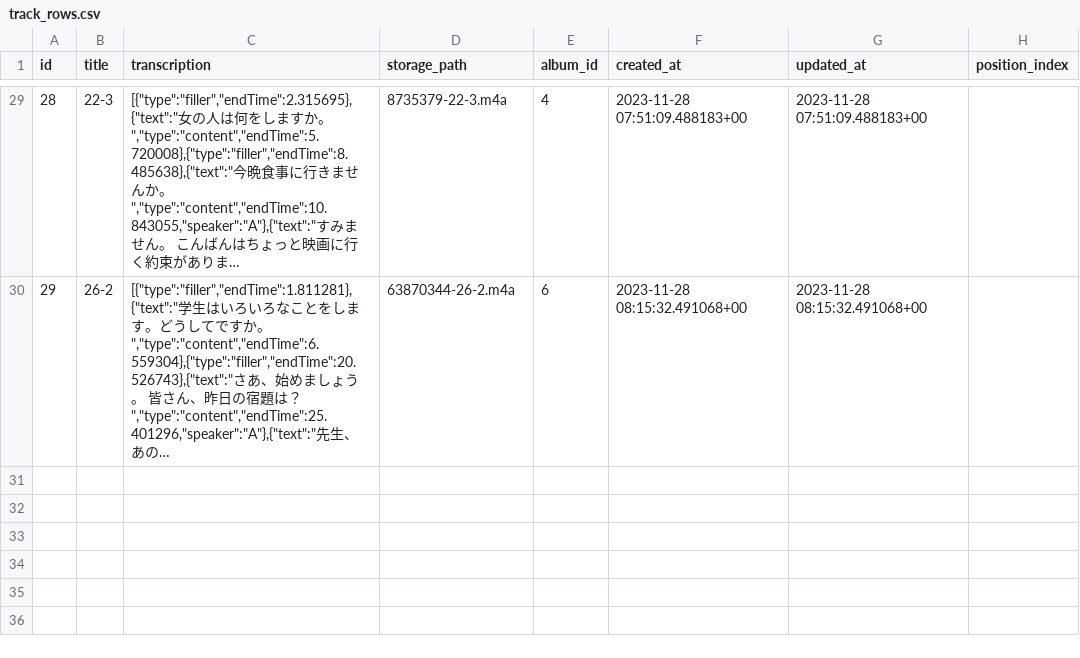
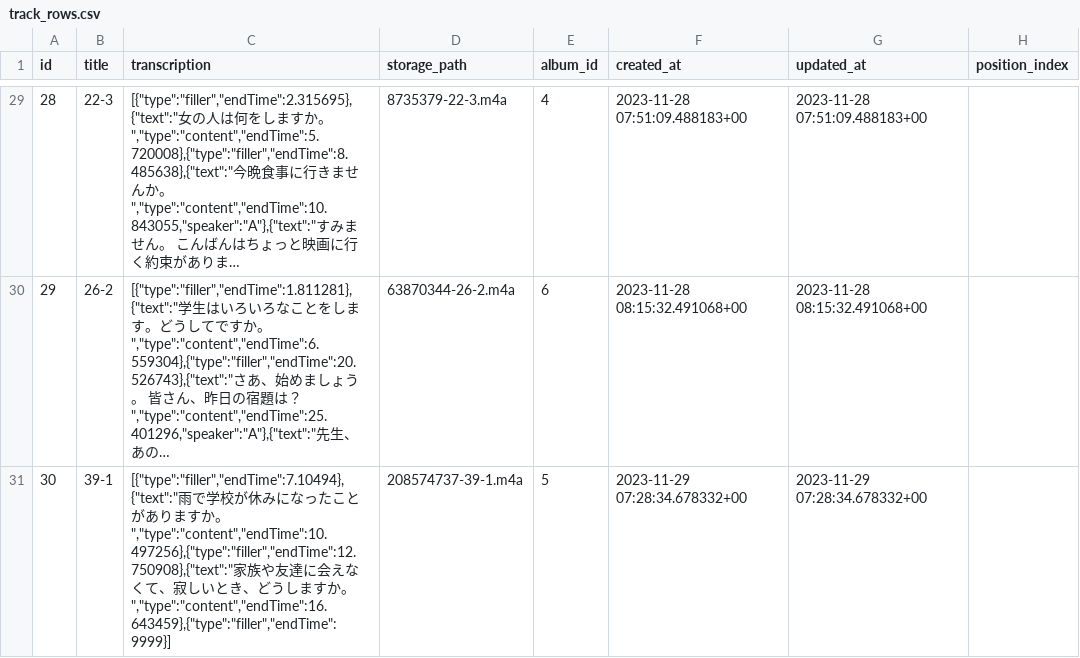
Before and after one commit to YuPototo/Easy-Japanese-Listen, a CSV file: realData/track_rows.csv, drawn as a sheet; only a part is shown, gaps mark what is left out; long unchanged cells end in …; the diff covers the shown part only; the diff names each change by its address in the sheet, - before the commit and + after, or states it on an @@ line.

Commit message:
update content

```diff
--- a/realData/track_rows.csv
+++ b/realData/track_rows.csv
+row 31: 30 | 39-1 | [{"type":"filler","endTime":7.10494},{"text":"雨で学校が休みになったことがありますか。","type":"content","endTime":10.497256},{"type":"filler","endTime":12.750908},{"text":"家族や友達に会えなくて、寂しいとき、どうしますか。","type":"content","endTime":16.643459},{"type":"filler","endTime":9999}] | 208574737-39-1.m4a | 5 | 2023-11-29 07:28:34.678332+00 | 2023-11-29 07:28:34.678332+00
```
Also changed, not shown: 1 added row elsewhere in this file.
